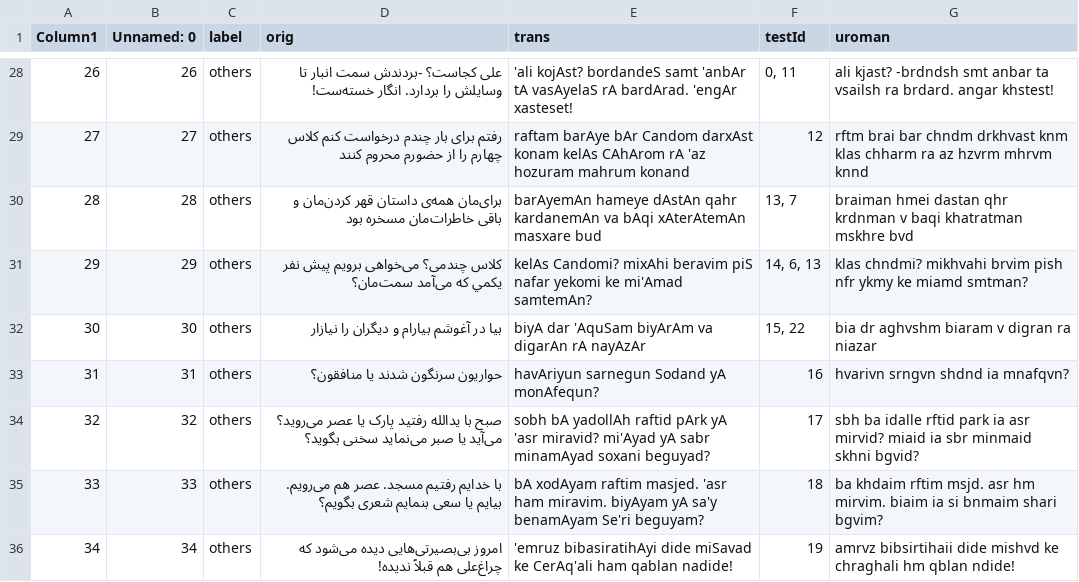
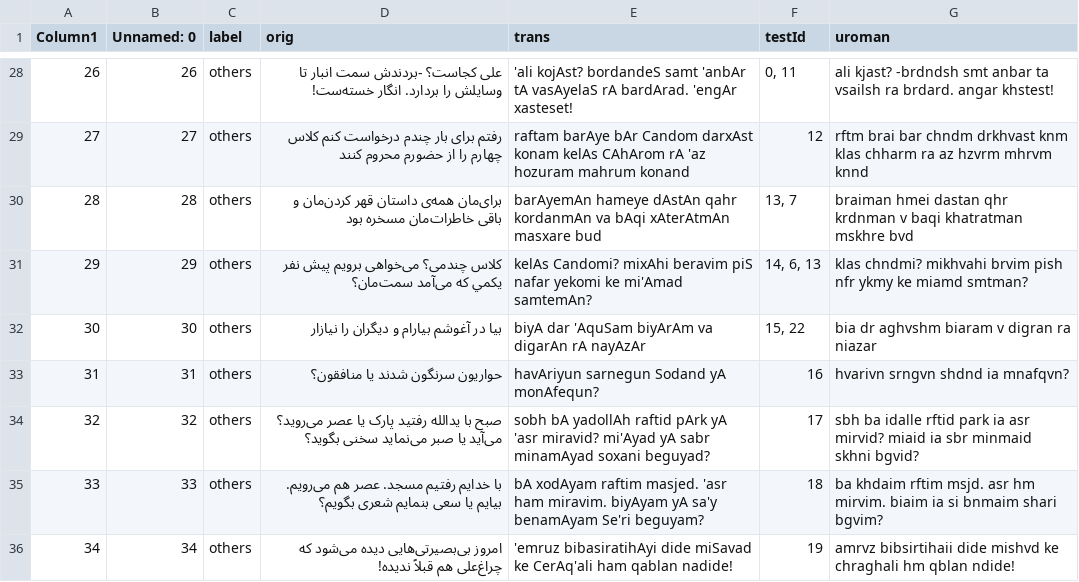
Before and after one commit to interscript/transliteration-learner-from-graphs, a CSV file: learn-graph/data/test.csv, drawn as a sheet; only a part is shown, gaps mark what is left out.

Commit message:
edited the test dataset

```diff
--- a/learn-graph/data/test.csv
+++ b/learn-graph/data/test.csv
@@ -29,3 +29,3 @@ Column1,Unnamed: 0,label,orig,trans,testId,uroman
 27,27,others,رفتم برای بار چندم درخواست کنم کلاس چهارم را از حضورم محروم کنند,raftam barAye bAr Candom darxAst konam kelAs CAhArom rA 'az hozuram mahrum konand,12,rftm brai bar chndm drkhvast knm klas chharm ra az hzvrm mhrvm knnd
-28,28,others,برای‌مان همه‌ی داستان قهر کردن‌مان و باقی خاطرات‌مان مسخره بود,barAyemAn hameye dAstAn qahr kardanemAn va bAqi xAterAtemAn masxare bud,"13, 7",braiman hmei dastan qhr krdnman v baqi khatratman mskhre bvd
+28,28,others,برای‌مان همه‌ی داستان قهر کردن‌مان و باقی خاطرات‌مان مسخره بود,barAyemAn hameye dAstAn qahr kordanmAn va bAqi xAterAtmAn masxare bud,"13, 7",braiman hmei dastan qhr krdnman v baqi khatratman mskhre bvd
 29,29,others,کلاس چندمی؟ می‌خواهی برویم پیش نفر يكمي که می‌آمد سمت‌مان؟,kelAs Candomi? mixAhi beravim piS nafar yekomi ke mi'Amad samtemAn?,"14, 6, 13",klas chndmi? mikhvahi brvim pish nfr ykmy ke miamd smtman?
```
